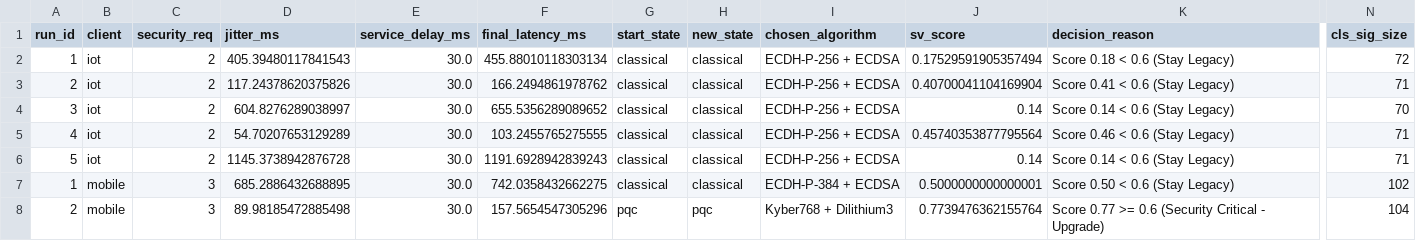
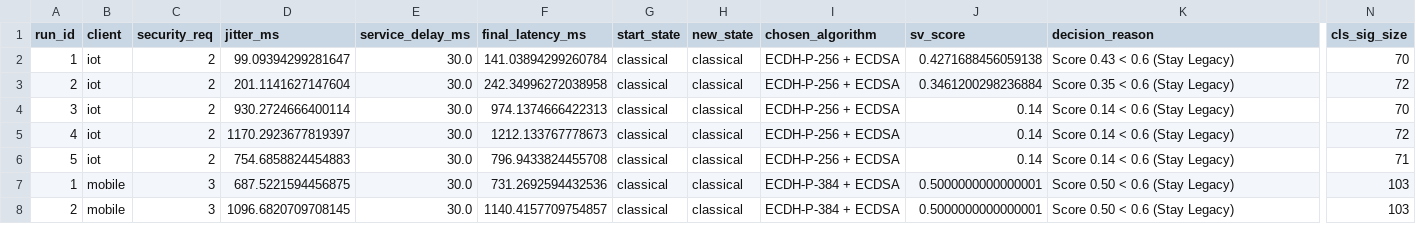
Before and after one commit to CastilloJVenice/Crypto-Agile.py, a CSV file: crypto-agile-mvp/results.csv, drawn as a sheet; only a part is shown, gaps mark what is left out; the diff covers the shown part only; the diff names each change by its address in the sheet, - before the commit and + after, or states it on an @@ line.

```diff
--- a/crypto-agile-mvp/results.csv
+++ b/crypto-agile-mvp/results.csv
-D2 (jitter_ms): 405.39480117841543
+D2 (jitter_ms): 99.09394299281647
-F2 (final_latency_ms): 455.88010118303134
+F2 (final_latency_ms): 141.03894299260784
-J2 (sv_score): 0.17529591905357494
+J2 (sv_score): 0.4271688456059138
-K2 (decision_reason): Score 0.18 < 0.6 (Stay Legacy)
+K2 (decision_reason): Score 0.43 < 0.6 (Stay Legacy)
-N2 (cls_sig_size): 72
+N2 (cls_sig_size): 70
-D3 (jitter_ms): 117.24378620375826
+D3 (jitter_ms): 201.1141627147604
-F3 (final_latency_ms): 166.2494861978762
+F3 (final_latency_ms): 242.34996272038958
-J3 (sv_score): 0.40700041104169904
+J3 (sv_score): 0.3461200298236884
-K3 (decision_reason): Score 0.41 < 0.6 (Stay Legacy)
+K3 (decision_reason): Score 0.35 < 0.6 (Stay Legacy)
-N3 (cls_sig_size): 71
+N3 (cls_sig_size): 72
-D4 (jitter_ms): 604.8276289038997
+D4 (jitter_ms): 930.2724666400114
-F4 (final_latency_ms): 655.5356289089652
+F4 (final_latency_ms): 974.1374666422313
-D5 (jitter_ms): 54.70207653129289
+D5 (jitter_ms): 1170.2923677819397
-F5 (final_latency_ms): 103.2455765275555
+F5 (final_latency_ms): 1212.133767778673
-J5 (sv_score): 0.45740353877795564
+J5 (sv_score): 0.14
-K5 (decision_reason): Score 0.46 < 0.6 (Stay Legacy)
+K5 (decision_reason): Score 0.14 < 0.6 (Stay Legacy)
-N5 (cls_sig_size): 71
+N5 (cls_sig_size): 72
-D6 (jitter_ms): 1145.3738942876728
+D6 (jitter_ms): 754.6858824454883
-F6 (final_latency_ms): 1191.6928942839243
+F6 (final_latency_ms): 796.9433824455708
-D7 (jitter_ms): 685.2886432688895
+D7 (jitter_ms): 687.5221594456875
-F7 (final_latency_ms): 742.0358432662275
+F7 (final_latency_ms): 731.2692594432536
-N7 (cls_sig_size): 102
+N7 (cls_sig_size): 103
-D8 (jitter_ms): 89.98185472885498
+D8 (jitter_ms): 1096.6820709708145
-F8 (final_latency_ms): 157.5654547305296
+F8 (final_latency_ms): 1140.4157709754857
-G8 (start_state): pqc
+G8 (start_state): classical
-H8 (new_state): pqc
+H8 (new_state): classical
-I8 (chosen_algorithm): Kyber768 + Dilithium3
+I8 (chosen_algorithm): ECDH-P-384 + ECDSA
-J8 (sv_score): 0.7739476362155764
+J8 (sv_score): 0.5000000000000001
-K8 (decision_reason): Score 0.77 >= 0.6 (Security Critical - Upgrade)
+K8 (decision_reason): Score 0.50 < 0.6 (Stay Legacy)
-N8 (cls_sig_size): 104
+N8 (cls_sig_size): 103
```
Also changed, not shown: 72 edited cells elsewhere in this file, 2 other files.
